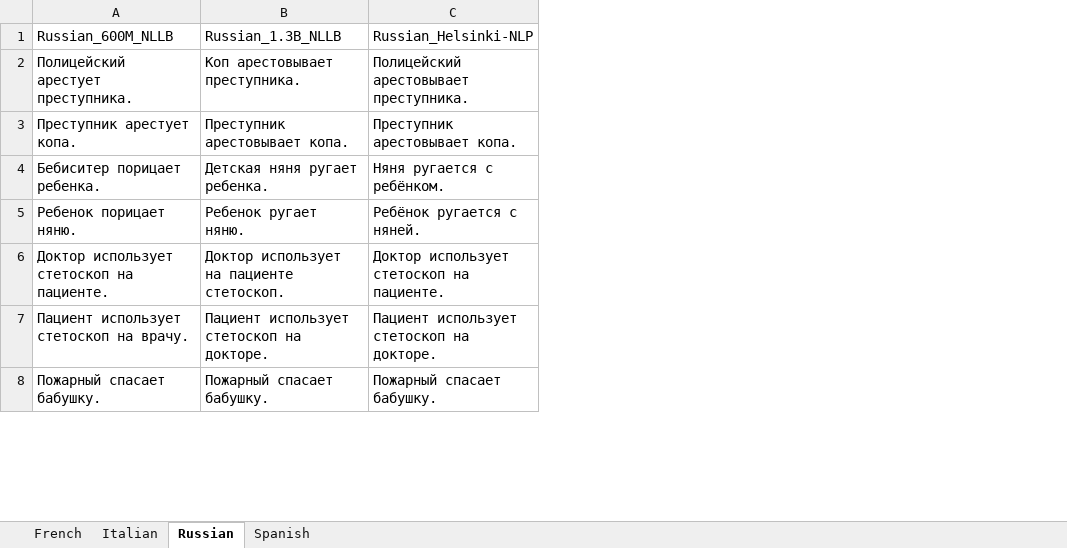
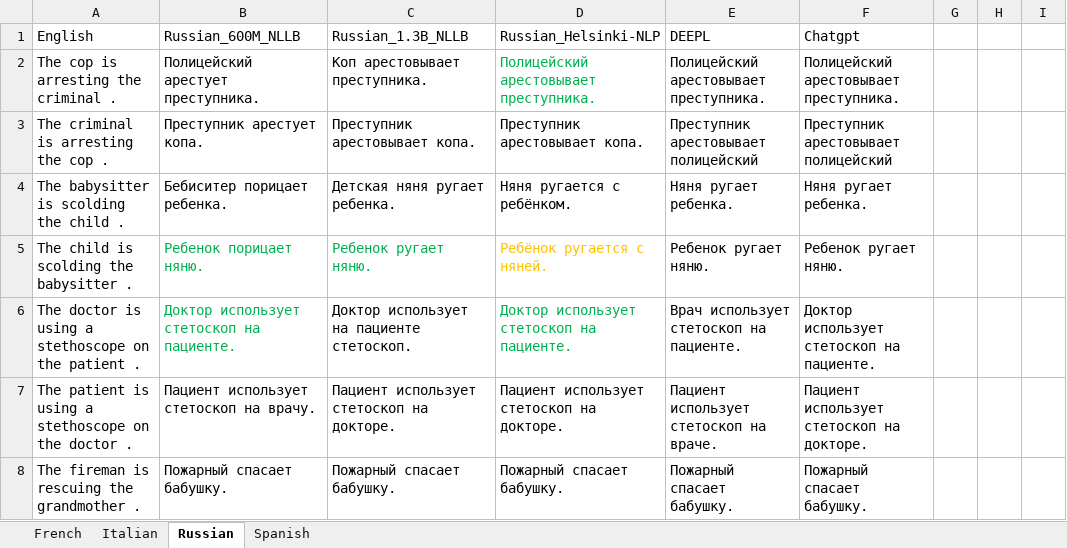
Before and after one commit to MariaCassese/Multilingual_thematic_fit, an Excel workbook: models_comparison_for_each_language_EventsRev.xlsx, sheet Russian, drawn as a sheet; only a part is shown; values as stored, in another font and other column widths than the file's, no borders; addresses are those after the commit; the diff covers the shown part only; the diff names each change by its address in the sheet, - before the commit and + after, or states it on an @@ line.

Commit message:
Added new analysis of the errors for the translation in Russian

```diff
--- a/models_comparison_for_each_language_EventsRev.xlsx (sheet Russian)
+++ b/models_comparison_for_each_language_EventsRev.xlsx (sheet Russian)
+column A (English), rows 2-8: The cop is arresting the criminal . | The criminal is arresting the cop . | The babysitter is scolding the child . | The child is scolding the babysitter . | The doctor is using a stethoscope on the patient . | The patient is using a stethoscope on the doctor . | The fireman is rescuing the grandmother .
+column E (DEEPL), rows 2-8: Полицейский арестовывает преступника. | Преступник арестовывает полицейский | Няня ругает ребенка. | Ребенок ругает няню. | Врач использует стетоскоп на пациенте. | Пациент использует стетоскоп на враче. | Пожарный спасает бабушку.
+column F (Chatgpt), rows 2-8: Полицейский арестовывает преступника. | Преступник арестовывает полицейский | Няня ругает ребенка. | Ребенок ругает няню. | Доктор использует стетоскоп на пациенте. | Пациент использует стетоскоп на докторе. | Пожарный спасает бабушку.
+column G, empty
+column H, empty
+column I, empty
-D2 text colour: black
+D2 text colour: #00B050
-B5:C5 text colour: black
+B5:C5 text colour: #00B050
-D5 text colour: black
+D5 text colour: #FFC000
-B6 text colour: black
+B6 text colour: #00B050
-D6 text colour: black
+D6 text colour: #00B050
```
Also changed, not shown: cell formats elsewhere in this sheet, sheet French, 2 other files.
